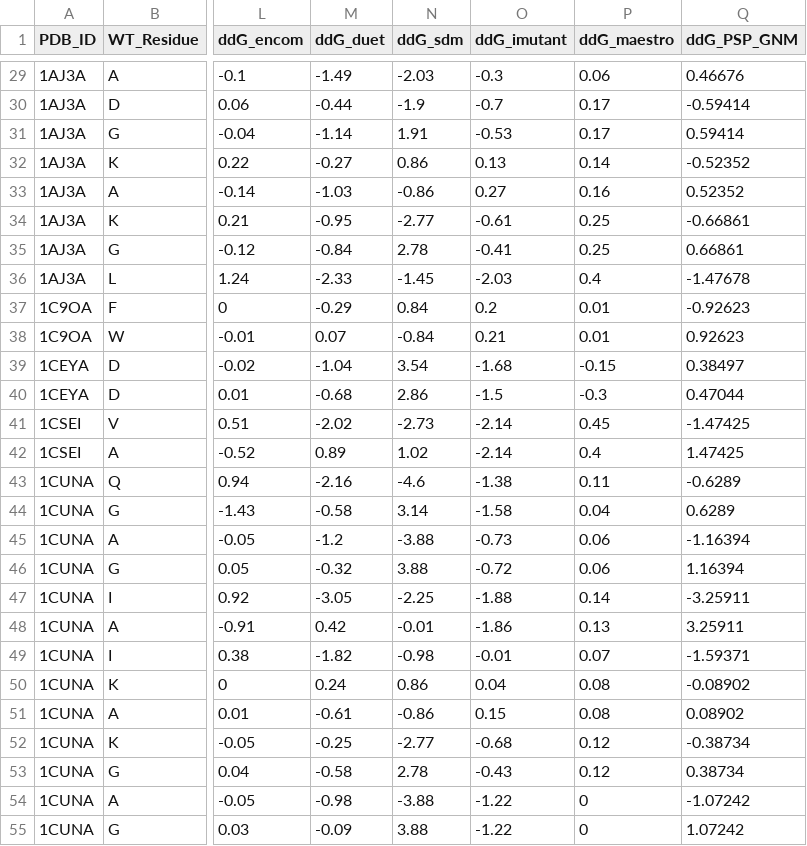
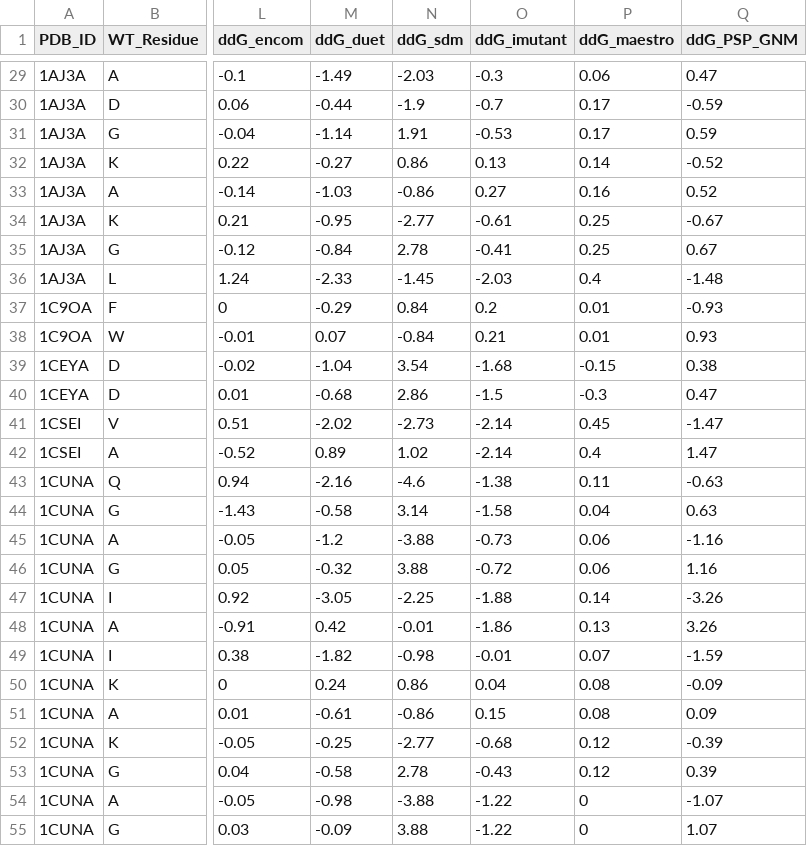
Before and after one commit to sambitmishra0628/PSP-GNM, a CSV file: predictions/S611_pred_152_mut_25deg_pH7.csv, drawn as a sheet; only a part is shown, gaps mark what is left out; the diff covers the shown part only; the diff names each change by its address in the sheet, - before the commit and + after, or states it on an @@ line.

```diff
--- a/predictions/S611_pred_152_mut_25deg_pH7.csv
+++ b/predictions/S611_pred_152_mut_25deg_pH7.csv
-Q29 (ddG_PSP_GNM): 0.46676
+Q29 (ddG_PSP_GNM): 0.47
-Q30 (ddG_PSP_GNM): -0.59414
+Q30 (ddG_PSP_GNM): -0.59
-Q31 (ddG_PSP_GNM): 0.59414
+Q31 (ddG_PSP_GNM): 0.59
-Q32 (ddG_PSP_GNM): -0.52352
+Q32 (ddG_PSP_GNM): -0.52
-Q33 (ddG_PSP_GNM): 0.52352
+Q33 (ddG_PSP_GNM): 0.52
-Q34 (ddG_PSP_GNM): -0.66861
+Q34 (ddG_PSP_GNM): -0.67
-Q35 (ddG_PSP_GNM): 0.66861
+Q35 (ddG_PSP_GNM): 0.67
-Q36 (ddG_PSP_GNM): -1.47678
+Q36 (ddG_PSP_GNM): -1.48
-Q37 (ddG_PSP_GNM): -0.92623
+Q37 (ddG_PSP_GNM): -0.93
-Q38 (ddG_PSP_GNM): 0.92623
+Q38 (ddG_PSP_GNM): 0.93
-Q39 (ddG_PSP_GNM): 0.38497
+Q39 (ddG_PSP_GNM): 0.38
-Q40 (ddG_PSP_GNM): 0.47044
+Q40 (ddG_PSP_GNM): 0.47
-Q41 (ddG_PSP_GNM): -1.47425
+Q41 (ddG_PSP_GNM): -1.47
-Q42 (ddG_PSP_GNM): 1.47425
+Q42 (ddG_PSP_GNM): 1.47
-Q43 (ddG_PSP_GNM): -0.6289
+Q43 (ddG_PSP_GNM): -0.63
-Q44 (ddG_PSP_GNM): 0.6289
+Q44 (ddG_PSP_GNM): 0.63
-Q45 (ddG_PSP_GNM): -1.16394
+Q45 (ddG_PSP_GNM): -1.16
-Q46 (ddG_PSP_GNM): 1.16394
+Q46 (ddG_PSP_GNM): 1.16
-Q47 (ddG_PSP_GNM): -3.25911
+Q47 (ddG_PSP_GNM): -3.26
-Q48 (ddG_PSP_GNM): 3.25911
+Q48 (ddG_PSP_GNM): 3.26
-Q49 (ddG_PSP_GNM): -1.59371
+Q49 (ddG_PSP_GNM): -1.59
-Q50 (ddG_PSP_GNM): -0.08902
+Q50 (ddG_PSP_GNM): -0.09
-Q51 (ddG_PSP_GNM): 0.08902
+Q51 (ddG_PSP_GNM): 0.09
-Q52 (ddG_PSP_GNM): -0.38734
+Q52 (ddG_PSP_GNM): -0.39
-Q53 (ddG_PSP_GNM): 0.38734
+Q53 (ddG_PSP_GNM): 0.39
-Q54 (ddG_PSP_GNM): -1.07242
+Q54 (ddG_PSP_GNM): -1.07
-Q55 (ddG_PSP_GNM): 1.07242
+Q55 (ddG_PSP_GNM): 1.07
```
Also changed, not shown: 125 edited cells elsewhere in this file, predictions/S611_pred_554_mut.csv, predictions/s2298_PSP_GNM_predictions.csv, 2 other files.
